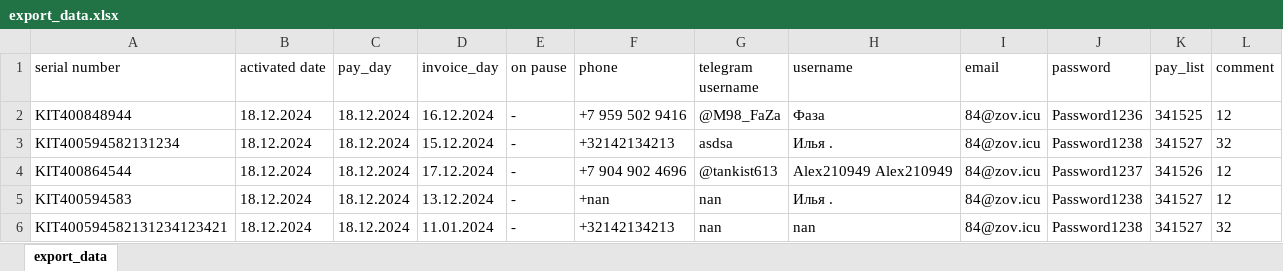
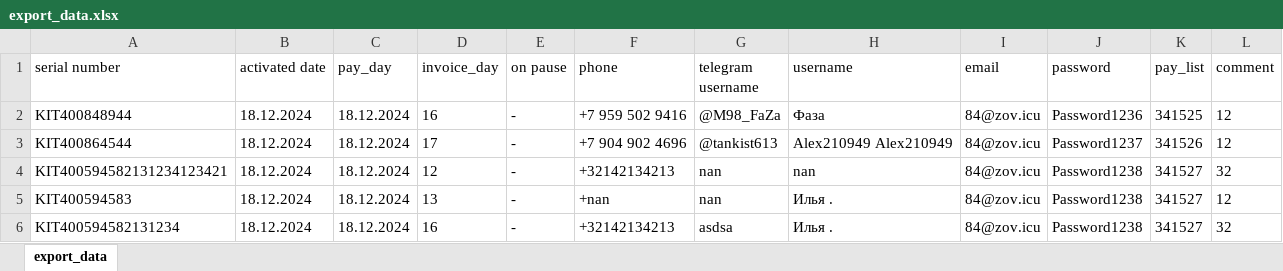
Before and after one commit to c0ral0vii/hostinger_mail_bot, an Excel workbook: temp/export/export_data.xlsx, sheet export_data, drawn as a sheet; values as stored, in another font and other column widths than the file's, no borders; removed rows and columns are numbered as before the commit, all else as after; the diff names each change by its address in the sheet, - before the commit and + after, or states it on an @@ line.

```diff
--- a/temp/export/export_data.xlsx (sheet export_data)
+++ b/temp/export/export_data.xlsx (sheet export_data)
-D2 (invoice_day): 16.12.2024
+D2 (invoice_day): 16
-row 3: KIT400594582131234 | 18.12.2024 | 18.12.2024 | 15.12.2024 | - | +32142134213 | asdsa | Илья . | 84@zov.icu | Password1238 | 341527 | 32
-D3 (invoice_day): 17.12.2024
+D3 (invoice_day): 17
+row 4: KIT400594582131234123421 | 18.12.2024 | 18.12.2024 | 12 | - | +32142134213 | nan | nan | 84@zov.icu | Password1238 | 341527 | 32
-D5 (invoice_day): 13.12.2024
+D5 (invoice_day): 13
-A6 (serial number): KIT400594582131234123421
+A6 (serial number): KIT400594582131234
-D6 (invoice_day): 11.01.2024
+D6 (invoice_day): 16
-G6 (telegram username): nan
+G6 (telegram username): asdsa
-H6 (username): nan
+H6 (username): Илья .
```
Also changed, not shown: 3 other files.
